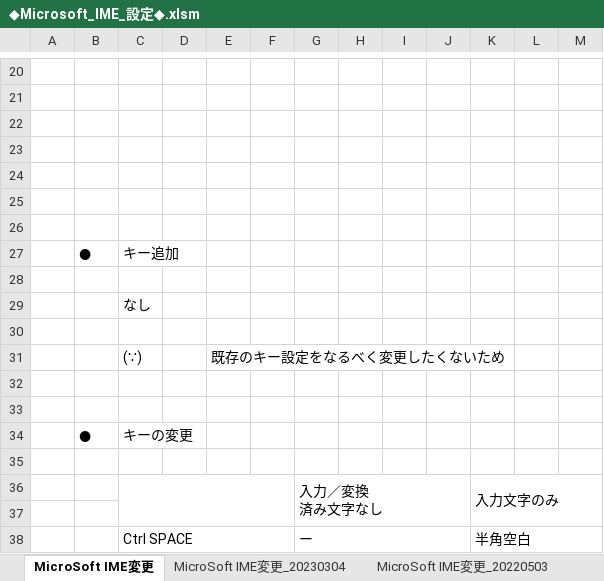
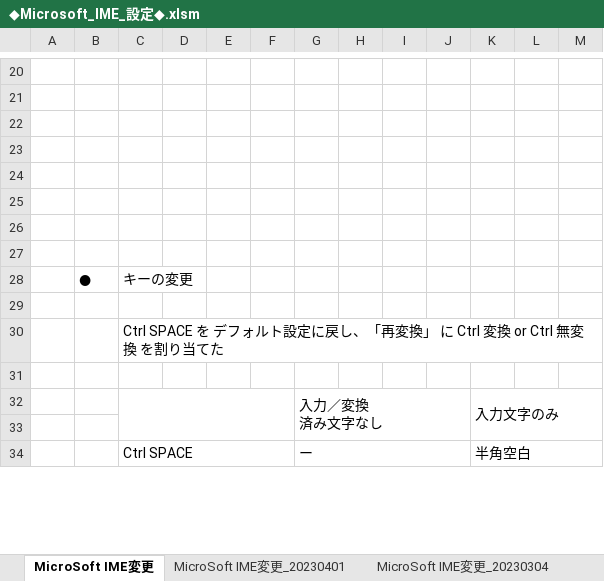
Before and after one commit to roshihie/ExcelVBA, an Excel workbook: ◆Microsoft_IME_設定◆.xlsm, sheet MicroSoft IME変更, drawn as a sheet; only a part is shown, gaps mark what is left out; values as stored, in another font and other column widths than the file's, no borders; charts and pictures not drawn; removed rows and columns are numbered as before the commit, all else as after; rows hold the shown columns only; the diff covers the shown part only; the diff names each change by its address in the sheet, - before the commit and + after, or states it on an @@ line.

```diff
--- a/◆Microsoft_IME_設定◆.xlsm (sheet MicroSoft IME変更)
+++ b/◆Microsoft_IME_設定◆.xlsm (sheet MicroSoft IME変更)
+sheet tab: MicroSoft IME変更_20230401
-column E, empty
+column F, empty
-row 27:  | ● | キー追加
-row 28: (empty)
-row 29:  |  | なし
-row 30: (empty)
-row 31:  |  | (∵) |  | 既存のキー設定をなるべく変更したくないため
-row 32: (empty)
+row 29: (empty)
+row 30:  |  | Ctrl SPACE を デフォルト設定に戻し、「再変換」 に Ctrl 変換 or Ctrl 無変換 を割り当てた
```
Also changed, not shown: 4 added rows, 3 removed rows, 3 edited cells and merged cells elsewhere in this sheet, sheet MicroSoft IME変更_20230304, charts or pictures, ◆shortcut解説◆.xlsm.
